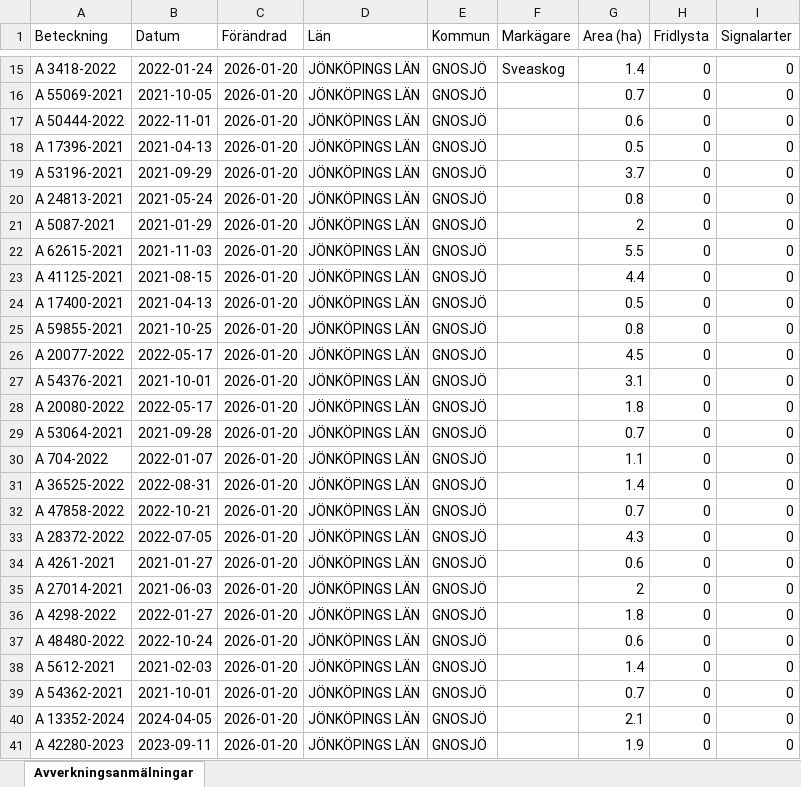
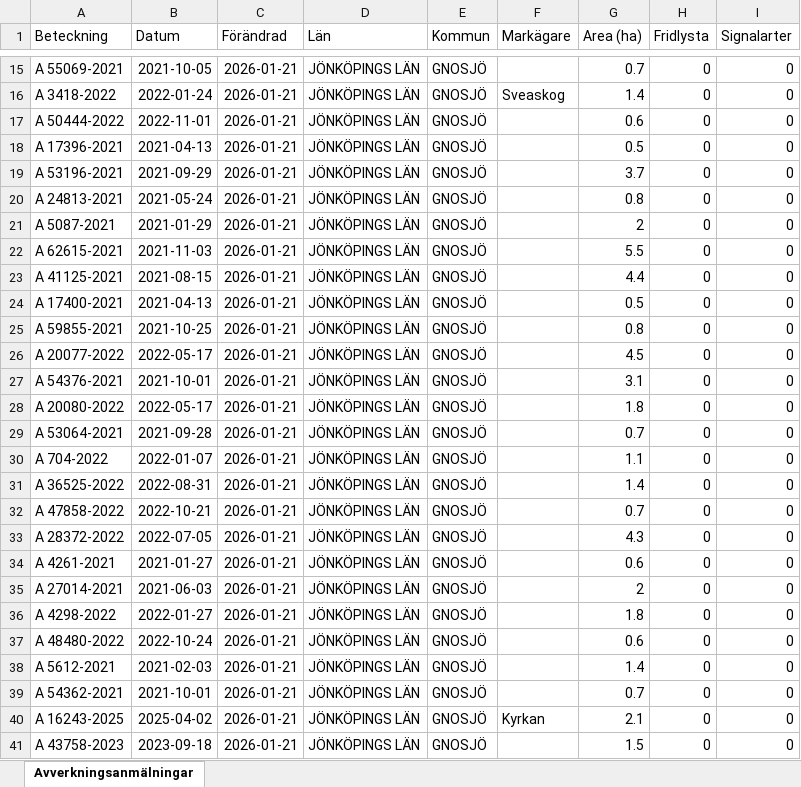
Before and after one commit to klasma/Logging_0617, an Excel workbook: Översikt GNOSJÖ.xlsx, sheet Avverkningsanmälningar, drawn as a sheet; only a part is shown, gaps mark what is left out; values as stored, in another font and other column widths than the file's, no borders; the diff covers the shown part only; the diff names each change by its address in the sheet, - before the commit and + after, or states it on an @@ line.

```diff
--- a/Översikt GNOSJÖ.xlsx (sheet Avverkningsanmälningar)
+++ b/Översikt GNOSJÖ.xlsx (sheet Avverkningsanmälningar)
-A15 (Beteckning): A 3418-2022
+A15 (Beteckning): A 55069-2021
-B15 (Datum): 2022-01-24
+B15 (Datum): 2021-10-05
-C15:C41 (Förändrad): 2026-01-20
+C15:C41 (Förändrad): 2026-01-21
-F15 (Markägare): Sveaskog
+F15 (Markägare): (empty)
-G15 (Area (ha)): 1.4
+G15 (Area (ha)): 0.7
-A16 (Beteckning): A 55069-2021
+A16 (Beteckning): A 3418-2022
-B16 (Datum): 2021-10-05
+B16 (Datum): 2022-01-24
-F16 (Markägare): (empty)
+F16 (Markägare): Sveaskog
-G16 (Area (ha)): 0.7
+G16 (Area (ha)): 1.4
-A40 (Beteckning): A 13352-2024
+A40 (Beteckning): A 16243-2025
-B40 (Datum): 2024-04-05
+B40 (Datum): 2025-04-02
-F40 (Markägare): (empty)
+F40 (Markägare): Kyrkan
-A41 (Beteckning): A 42280-2023
+A41 (Beteckning): A 43758-2023
-B41 (Datum): 2023-09-11
+B41 (Datum): 2023-09-18
-G41 (Area (ha)): 1.9
+G41 (Area (ha)): 1.5
```
Also changed, not shown: 936 edited cells elsewhere in this sheet, artfynd/A 30078-2022 artfynd.xlsx, artfynd/A 38197-2025 artfynd.xlsx, 23 other files.
